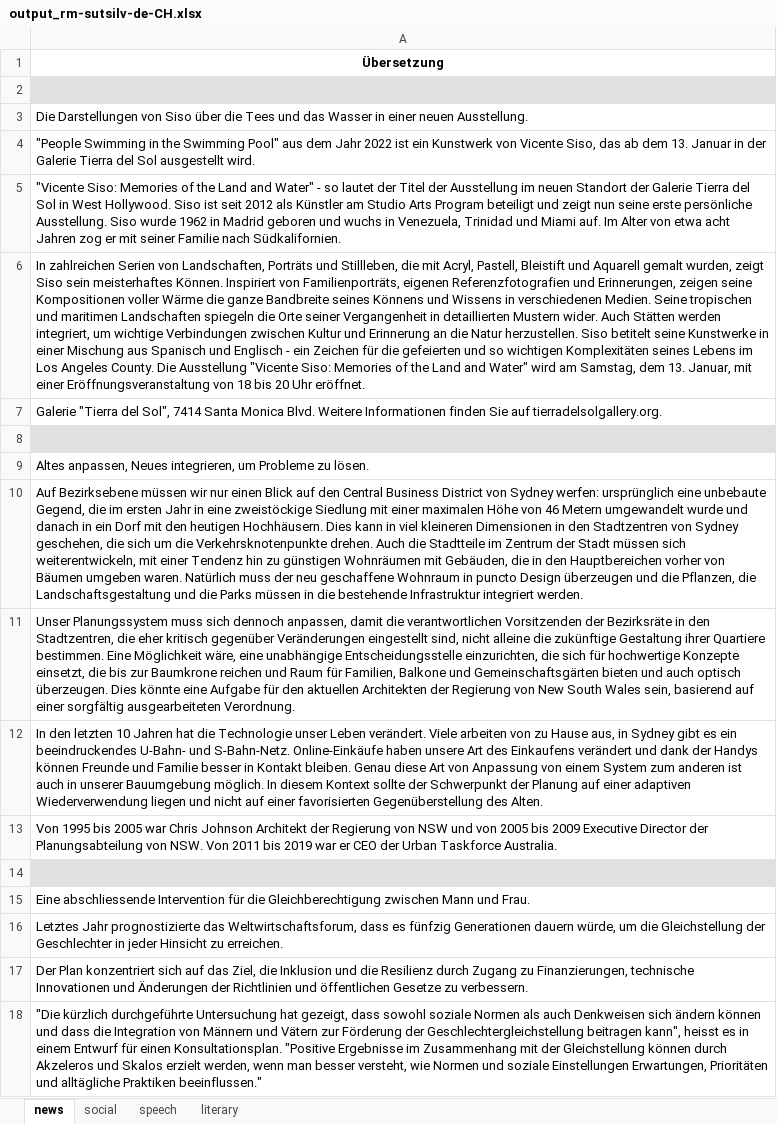
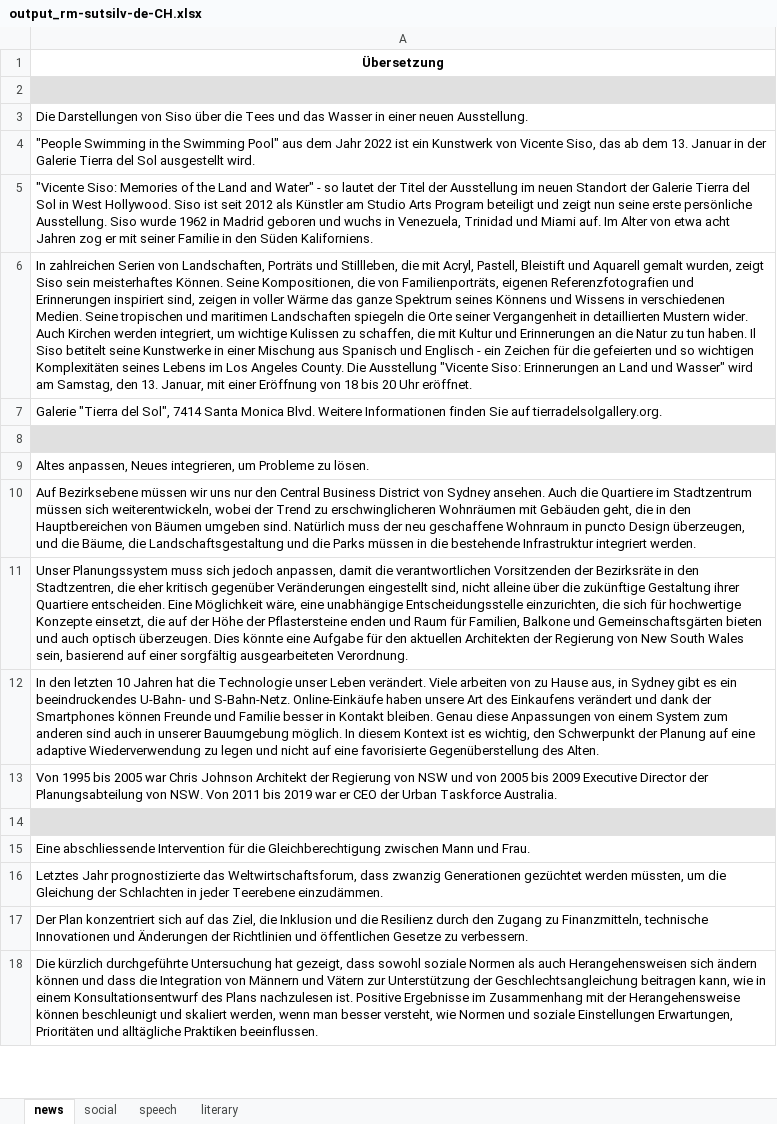
Before and after one commit to ZurichNLP/romansh_mt_eval, an Excel workbook: systems/supertext/outputs/output_rm-sutsilv-de-CH.xlsx, sheet news, drawn as a sheet; only a part is shown; values as stored, in another font and other column widths than the file's, no borders; the diff covers the shown part only; the diff names each change by its address in the sheet, - before the commit and + after, or states it on an @@ line.

```diff
--- a/systems/supertext/outputs/output_rm-sutsilv-de-CH.xlsx (sheet news)
+++ b/systems/supertext/outputs/output_rm-sutsilv-de-CH.xlsx (sheet news)
-A5: …seiner Familie nach Südkalifornien.
+A5: …seiner Familie in den Süden Kaliforniens.
-A6: …meisterhaftes Können. Inspiriert von Familienporträts, eigenen Referenzfotografien und Erinnerungen, zeigen seine Kompositionen voller Wärme die ganze Bandbreite seines Könnens und Wissens in verschiedenen Medien. Seine tropischen und maritimen Landschaften spiegeln die Orte seiner Vergangenheit in detaillierten Mustern wider. Auch Stätten werden integriert, um wichtige Verbindungen zwischen Kultur und Erinnerung an die Natur herzustellen. Siso betitelt seine Kunstwerke in einer Mischung aus Spanisch und Englisch - ein Zeichen für die gefeierten und so wichtigen Komplexitäten seines Lebens im Los Angeles County. Die Ausstellung "Vicente Siso: Memories of the Land and Water" wird am Samstag, dem 13. Januar, mit einer Eröffnungsveranstaltung von 18…
+A6: …meisterhaftes Können. Seine Kompositionen, die von Familienporträts, eigenen Referenzfotografien und Erinnerungen inspiriert sind, zeigen in voller Wärme das ganze Spektrum seines Könnens und Wissens in verschiedenen Medien. Seine tropischen und maritimen Landschaften spiegeln die Orte seiner Vergangenheit in detaillierten Mustern wider. Auch Kirchen werden integriert, um wichtige Kulissen zu schaffen, die mit Kultur und Erinnerungen an die Natur zu tun haben. Il Siso betitelt seine Kunstwerke in einer Mischung aus Spanisch und Englisch - ein Zeichen für die gefeierten und so wichtigen Komplexitäten seines Lebens im Los Angeles County. Die Ausstellung "Vicente Siso: Erinnerungen an Land und Wasser" wird am Samstag, den 13. Januar, mit einer Eröffnung von 18…
-A10: …müssen wir nur einen Blick auf den Central Business District von Sydney werfen: ursprünglich eine unbebaute Gegend, die im ersten Jahr in eine zweistöckige Siedlung mit einer maximalen Höhe von 46 Metern umgewandelt wurde und danach in ein Dorf mit den heutigen Hochhäusern. Dies kann in viel kleineren Dimensionen in den Stadtzentren von Sydney geschehen, die sich um die Verkehrsknotenpunkte drehen. Auch die Stadtteile im Zentrum der Stadt müssen sich weiterentwickeln, mit einer Tendenz hin zu günstigen Wohnräumen mit Gebäuden, die in den Hauptbereichen vorher von Bäumen umgeben waren. Natürlich muss der neu geschaffene Wohnraum in puncto Design überzeugen und die Pflanzen, die Landschaftsgestaltung…
+A10: …müssen wir uns nur den Central Business District von Sydney ansehen. Auch die Quartiere im Stadtzentrum müssen sich weiterentwickeln, wobei der Trend zu erschwinglicheren Wohnräumen mit Gebäuden geht, die in den Hauptbereichen von Bäumen umgeben sind. Natürlich muss der neu geschaffene Wohnraum in puncto Design überzeugen, und die Bäume, die Landschaftsgestaltung…
-A11: …muss sich dennoch anpassen, damit die verantwortlichen Vorsitzenden der Bezirksräte in den Stadtzentren, die eher kritisch gegenüber Veränderungen eingestellt sind, nicht alleine die zukünftige Gestaltung ihrer Quartiere bestimmen. Eine Möglichkeit wäre, eine unabhängige Entscheidungsstelle einzurichten, die sich für hochwertige Konzepte einsetzt, die bis zur Baumkrone reichen und Raum…
+A11: …muss sich jedoch anpassen, damit die verantwortlichen Vorsitzenden der Bezirksräte in den Stadtzentren, die eher kritisch gegenüber Veränderungen eingestellt sind, nicht alleine über die zukünftige Gestaltung ihrer Quartiere entscheiden. Eine Möglichkeit wäre, eine unabhängige Entscheidungsstelle einzurichten, die sich für hochwertige Konzepte einsetzt, die auf der Höhe der Pflastersteine enden und Raum…
-A12: …dank der Handys können Freunde und Familie besser in Kontakt bleiben. Genau diese Art von Anpassung von einem System zum anderen ist auch in unserer Bauumgebung möglich. In diesem Kontext sollte der Schwerpunkt der Planung auf einer adaptiven Wiederverwendung liegen und nicht auf einer favorisierten Gegenüberstellung des…
+A12: …dank der Smartphones können Freunde und Familie besser in Kontakt bleiben. Genau diese Anpassungen von einem System zum anderen sind auch in unserer Bauumgebung möglich. In diesem Kontext ist es wichtig, den Schwerpunkt der Planung auf eine adaptive Wiederverwendung zu legen und nicht auf eine favorisierte Gegenüberstellung des…
-A16: …Weltwirtschaftsforum, dass es fünfzig Generationen dauern würde, um die Gleichstellung der Geschlechter in jeder Hinsicht zu erreichen.
+A16: …Weltwirtschaftsforum, dass zwanzig Generationen gezüchtet werden müssten, um die Gleichung der Schlachten in jeder Teerebene einzudämmen.
-A17: …Resilienz durch Zugang zu Finanzierungen, technische Innovationen…
+A17: …Resilienz durch den Zugang zu Finanzmitteln, technische Innovationen…
-A18: "Die kürzlich durchgeführte Untersuchung hat gezeigt, dass sowohl soziale Normen als auch Denkweisen sich ändern können und dass die Integration von Männern und Vätern zur Förderung der Geschlechtergleichstellung beitragen kann", heisst es in einem Entwurf für einen Konsultationsplan. "Positive Ergebnisse im Zusammenhang mit der Gleichstellung können durch Akzeleros und Skalos erzielt werden, wenn man besser versteht, wie Normen und soziale Einstellungen Erwartungen, Prioritäten und alltägliche Praktiken beeinflussen."
+A18: Die kürzlich durchgeführte Untersuchung hat gezeigt, dass sowohl soziale Normen als auch Herangehensweisen sich ändern können und dass die Integration von Männern und Vätern zur Unterstützung der Geschlechtsangleichung beitragen kann, wie in einem Konsultationsentwurf des Plans nachzulesen ist. Positive Ergebnisse im Zusammenhang mit der Herangehensweise können beschleunigt und skaliert werden, wenn man besser versteht, wie Normen und soziale Einstellungen Erwartungen, Prioritäten und alltägliche Praktiken beeinflussen.
```
Also changed, not shown: 103 added rows and 29 edited cells elsewhere in this sheet, sheet literary, sheet speech, sheet social, systems/supertext/uploaded_files/rm-sutsilv.xlsx, 16 other files.
